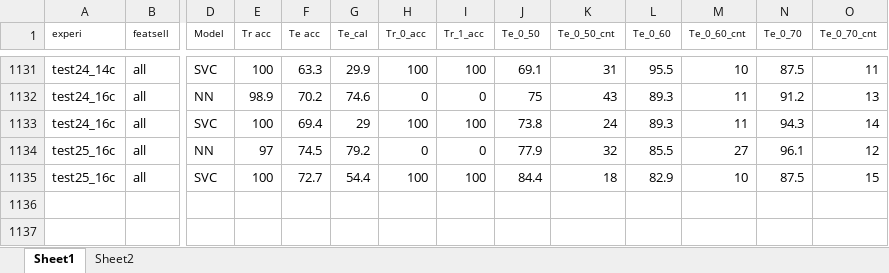
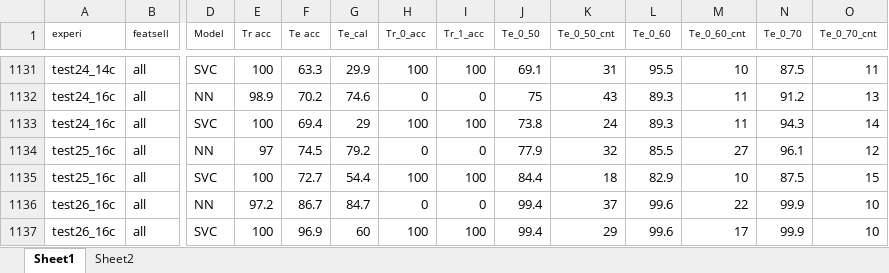
Before and after one commit to ai357060/flower, an Excel workbook: wm/Results.xlsx, sheet Sheet1, drawn as a sheet; only a part is shown, gaps mark what is left out; values as stored, in another font and other column widths than the file's, no borders; conditional formats not drawn; rows hold the shown columns only; the diff names each change by its address in the sheet, - before the commit and + after, or states it on an @@ line.

```diff
--- a/wm/Results.xlsx (sheet Sheet1)
+++ b/wm/Results.xlsx (sheet Sheet1)
+row 1136: test26_16c | all | NN | 97.2 | 86.7 | 84.7 | 0 | 0 | 99.4 | 37 | 99.6 | 22 | 99.9 | 10
+row 1137: test26_16c | all | SVC | 100 | 96.9 | 60 | 100 | 100 | 99.4 | 29 | 99.6 | 17 | 99.9 | 10
```
Also changed, not shown: 4 other files.
